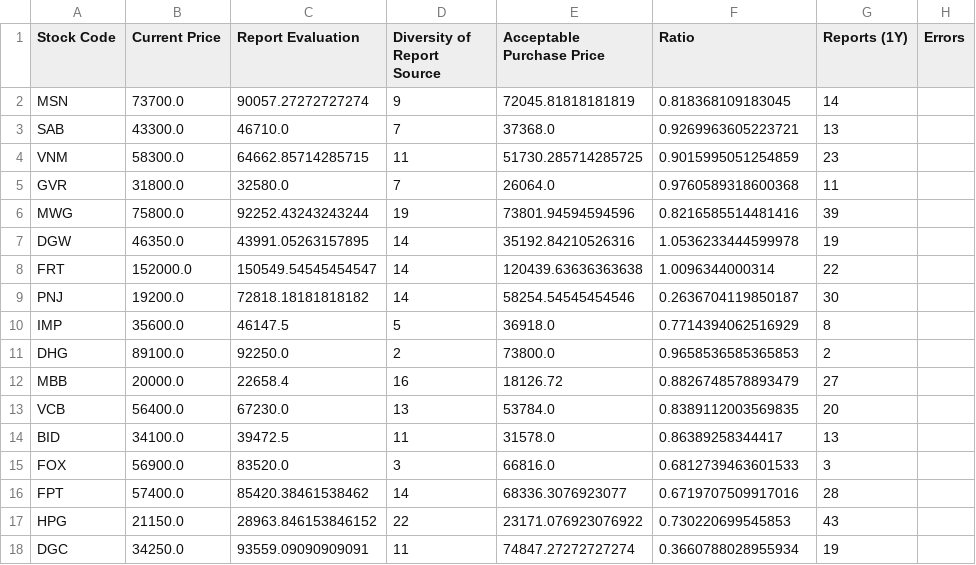
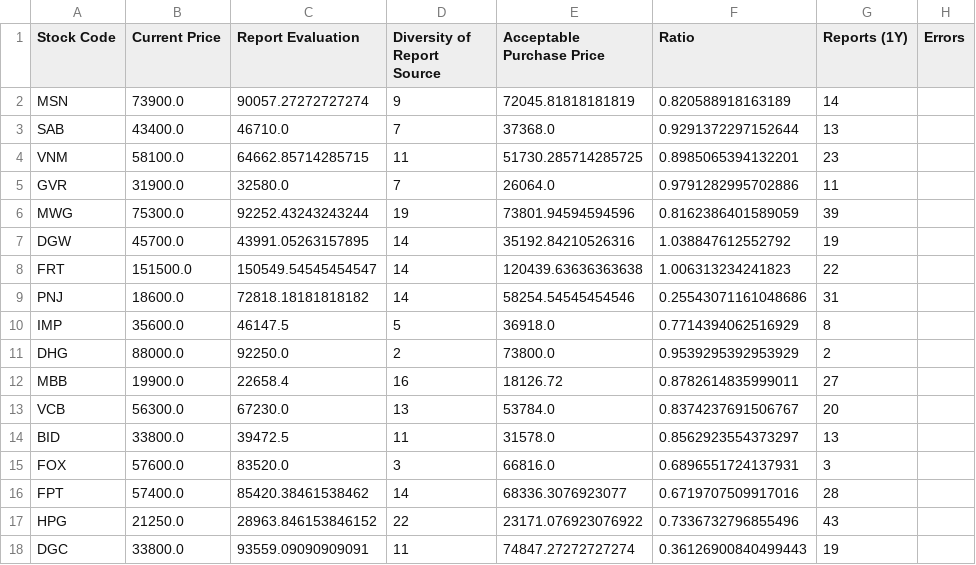
Before and after one commit to hungnd-x/stock-portfolio-daily, a CSV file: docs/data.csv, drawn as a sheet; only a part is shown; the diff covers the shown part only.

```diff
--- a/docs/data.csv
+++ b/docs/data.csv
@@ -1,18 +1,18 @@
 Stock Code,Current Price,Report Evaluation,Diversity of Report Source,Acceptable Purchase Price,Ratio,Reports (1Y),Errors
-MSN,73700.0,90057.27272727274,9,72045.81818181819,0.818368109183045,14,
-SAB,43300.0,46710.0,7,37368.0,0.9269963605223721,13,
-VNM,58300.0,64662.85714285715,11,51730.285714285725,0.9015995051254859,23,
-GVR,31800.0,32580.0,7,26064.0,0.9760589318600368,11,
-MWG,75800.0,92252.43243243244,19,73801.94594594596,0.8216585514481416,39,
-DGW,46350.0,43991.05263157895,14,35192.84210526316,1.0536233444599978,19,
-FRT,152000.0,150549.54545454547,14,120439.63636363638,1.0096344000314,22,
-PNJ,19200.0,72818.18181818182,14,58254.54545454546,0.2636704119850187,30,
+MSN,73900.0,90057.27272727274,9,72045.81818181819,0.820588918163189,14,
+SAB,43400.0,46710.0,7,37368.0,0.9291372297152644,13,
+VNM,58100.0,64662.85714285715,11,51730.285714285725,0.8985065394132201,23,
+GVR,31900.0,32580.0,7,26064.0,0.9791282995702886,11,
+MWG,75300.0,92252.43243243244,19,73801.94594594596,0.8162386401589059,39,
+DGW,45700.0,43991.05263157895,14,35192.84210526316,1.038847612552792,19,
+FRT,151500.0,150549.54545454547,14,120439.63636363638,1.006313234241823,22,
+PNJ,18600.0,72818.18181818182,14,58254.54545454546,0.25543071161048686,31,
 IMP,35600.0,46147.5,5,36918.0,0.7714394062516929,8,
-DHG,89100.0,92250.0,2,73800.0,0.9658536585365853,2,
-MBB,20000.0,22658.4,16,18126.72,0.8826748578893479,27,
-VCB,56400.0,67230.0,13,53784.0,0.8389112003569835,20,
-BID,34100.0,39472.5,11,31578.0,0.86389258344417,13,
-FOX,56900.0,83520.0,3,66816.0,0.6812739463601533,3,
+DHG,88000.0,92250.0,2,73800.0,0.9539295392953929,2,
+MBB,19900.0,22658.4,16,18126.72,0.8782614835999011,27,
+VCB,56300.0,67230.0,13,53784.0,0.8374237691506767,20,
+BID,33800.0,39472.5,11,31578.0,0.8562923554373297,13,
+FOX,57600.0,83520.0,3,66816.0,0.6896551724137931,3,
 FPT,57400.0,85420.38461538462,14,68336.3076923077,0.6719707509917016,28,
-HPG,21150.0,28963.846153846152,22,23171.076923076922,0.730220699545853,43,
-DGC,34250.0,93559.09090909091,11,74847.27272727274,0.3660788028955934,19,
+HPG,21250.0,28963.846153846152,22,23171.076923076922,0.7336732796855496,43,
+DGC,33800.0,93559.09090909091,11,74847.27272727274,0.36126900840499443,19,
```
Also changed, not shown: 54 edited cells elsewhere in this file, 1 other file.
